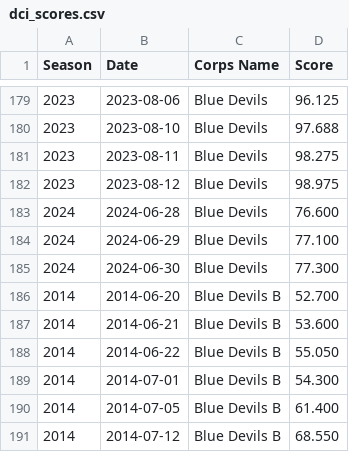
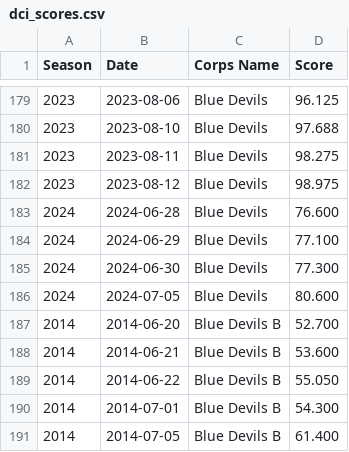
Before and after one commit to NephyMephy/DCI-Prediction, a CSV file: dci_scores.csv, drawn as a sheet; only a part is shown, gaps mark what is left out; the shorter side is filled out with more unchanged rows.

Commit message:
Score Update

```diff
--- a/dci_scores.csv
+++ b/dci_scores.csv
@@ -185,2 +185,3 @@ Season,Date,Corps Name,Score
 2024,2024-06-30,Blue Devils,77.300
+2024,2024-07-05,Blue Devils,80.600
 2014,2014-06-20,Blue Devils B,52.700
```
